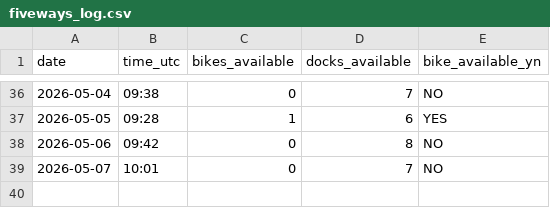
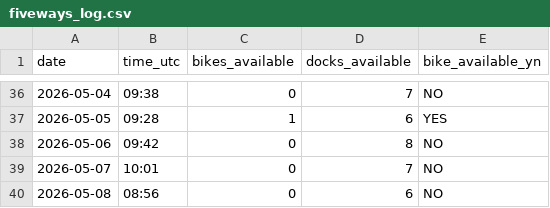
Before and after one commit to luckycybil/fiveways-bike-monitor, a CSV file: fiveways_log.csv, drawn as a sheet; only a part is shown, gaps mark what is left out.

Commit message:
Log: 2026-05-08 08:56 UTC

```diff
--- a/fiveways_log.csv
+++ b/fiveways_log.csv
@@ -39 +39,2 @@ date,time_utc,bikes_available,docks_available,bike_available_yn
 2026-05-07,10:01,0,7,NO
+2026-05-08,08:56,0,6,NO
```
